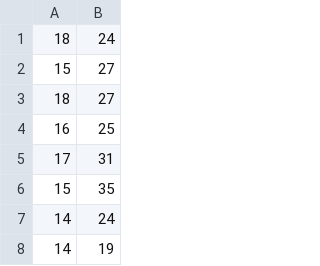
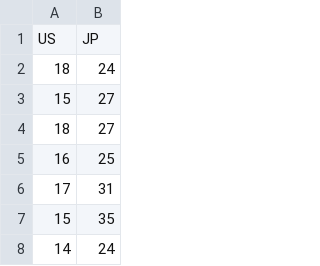
Before and after one commit to AidanBugs/Obsidian, a CSV file: 1) CWRU/In Progress/CSDS313 - Introduction to Data Analysis/HW/2/data/cars.csv, drawn as a sheet; only a part is shown; the shorter side is filled out with more unchanged rows; the diff names each change by its address in the sheet, - before the commit and + after, or states it on an @@ line.

```diff
--- a/1) CWRU/In Progress/CSDS313 - Introduction to Data Analysis/HW/2/data/cars.csv
+++ b/1) CWRU/In Progress/CSDS313 - Introduction to Data Analysis/HW/2/data/cars.csv
+row 1: US | JP
```
Also changed, not shown: 2 other files.
